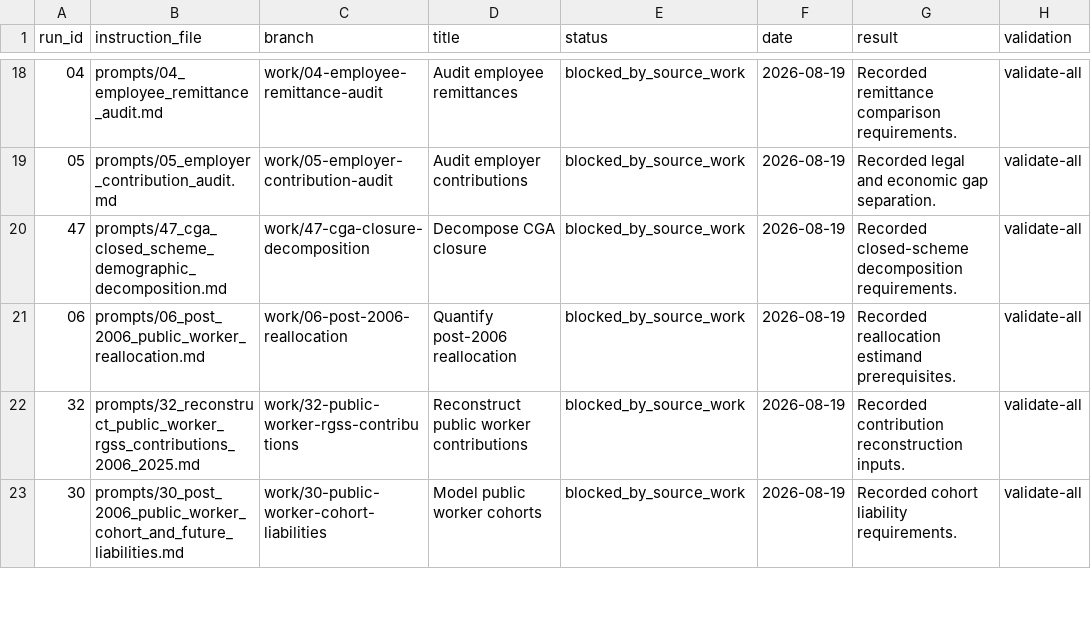
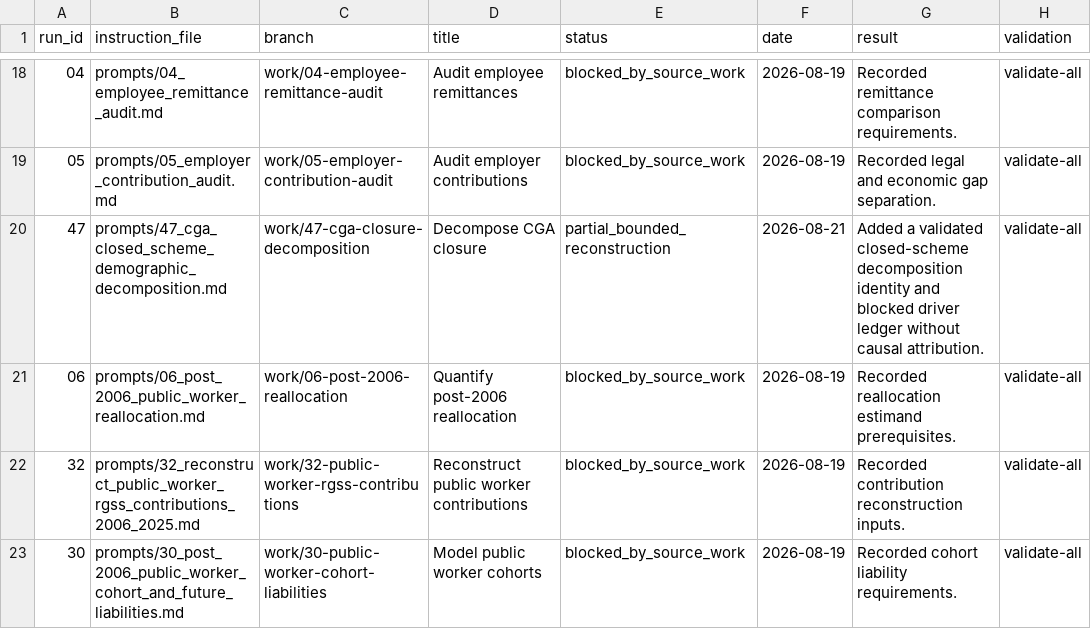
Before and after one commit to DiogoRibeiro7/portugal-public-pension-financing, a CSV file: evidence/execution_registry.csv, drawn as a sheet; only a part is shown, gaps mark what is left out; the diff names each change by its address in the sheet, - before the commit and + after, or states it on an @@ line.

```diff
--- a/evidence/execution_registry.csv
+++ b/evidence/execution_registry.csv
-E20 (status): blocked_by_source_work
+E20 (status): partial_bounded_reconstruction
-F20 (date): 2026-08-19
+F20 (date): 2026-08-21
-G20 (result): Recorded closed-scheme decomposition requirements.
+G20 (result): Added a validated closed-scheme decomposition identity and blocked driver ledger without causal attribution.
```
Also changed, not shown: evidence/data_quality_registry.csv, paper/figures/data/fig03_cga_contributors_pensioners.csv, 7 other files.
